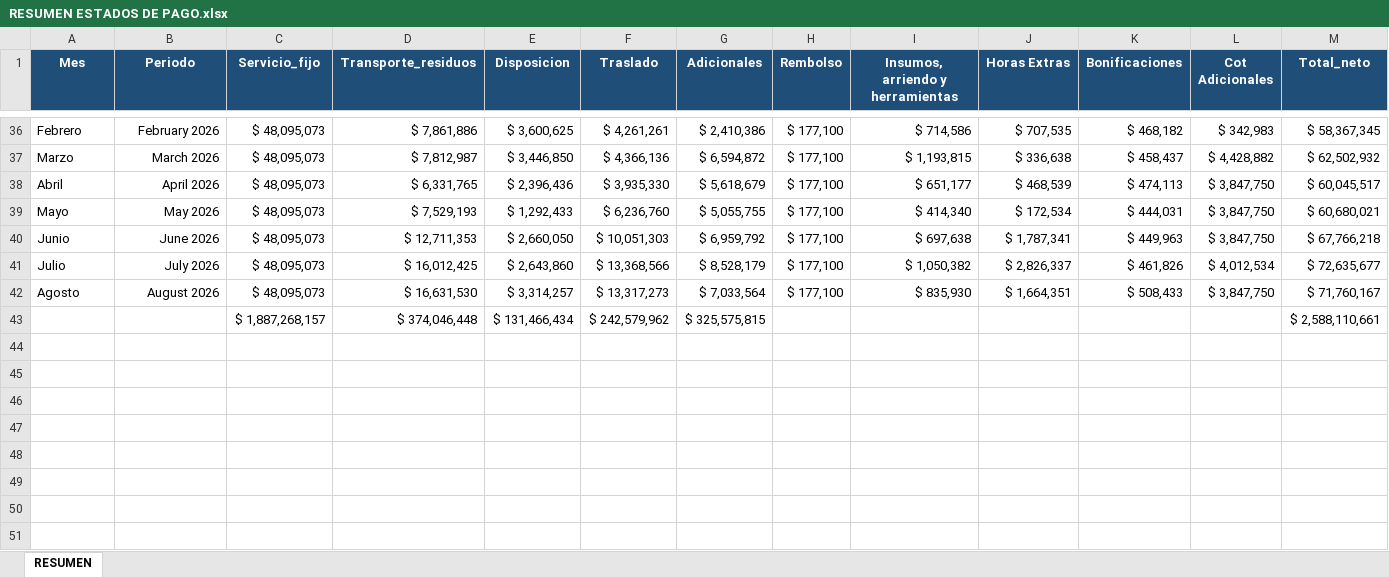
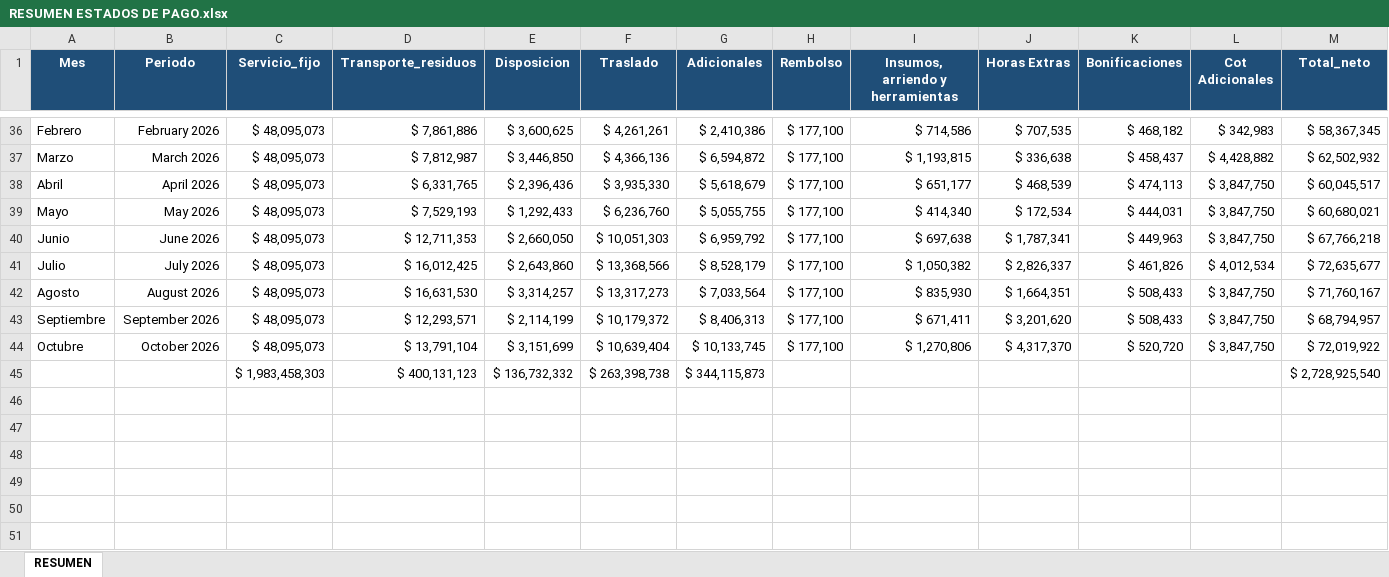
Before and after one commit to rgrez-droid/RESUMEN-EDP-CTO-MULCHEN, an Excel workbook: RESUMEN ESTADOS DE PAGO.xlsx, sheet RESUMEN, drawn as a sheet; only a part is shown, gaps mark what is left out; the shorter side is filled out with more unchanged rows; values as stored, in another font and other column widths than the file's, no borders; conditional formats and table styles not drawn; removed rows and columns are numbered as before the commit, all else as after; rows hold the shown columns only; the diff names each change by its address in the sheet, - before the commit and + after, or states it on an @@ line.

Commit message:
Add files via upload

```diff
--- a/RESUMEN ESTADOS DE PAGO.xlsx (sheet RESUMEN)
+++ b/RESUMEN ESTADOS DE PAGO.xlsx (sheet RESUMEN)
-row 43:  |  | $ 1,887,268,157 | $ 374,046,448 | $ 131,466,434 | $ 242,579,962 | $ 325,575,815 |  |  |  |  |  | $ 2,588,110,661
+row 43: Septiembre | September 2026 | $ 48,095,073 | $ 12,293,571 | $ 2,114,199 | $ 10,179,372 | $ 8,406,313 | $ 177,100 | $ 671,411 | $ 3,201,620 | $ 508,433 | $ 3,847,750 | $ 68,794,957
+row 44: Octubre | October 2026 | $ 48,095,073 | $ 13,791,104 | $ 3,151,699 | $ 10,639,404 | $ 10,133,745 | $ 177,100 | $ 1,270,806 | $ 4,317,370 | $ 520,720 | $ 3,847,750 | $ 72,019,922
+row 45:  |  | $ 1,983,458,303 | $ 400,131,123 | $ 136,732,332 | $ 263,398,738 | $ 344,115,873 |  |  |  |  |  | $ 2,728,925,540
```
